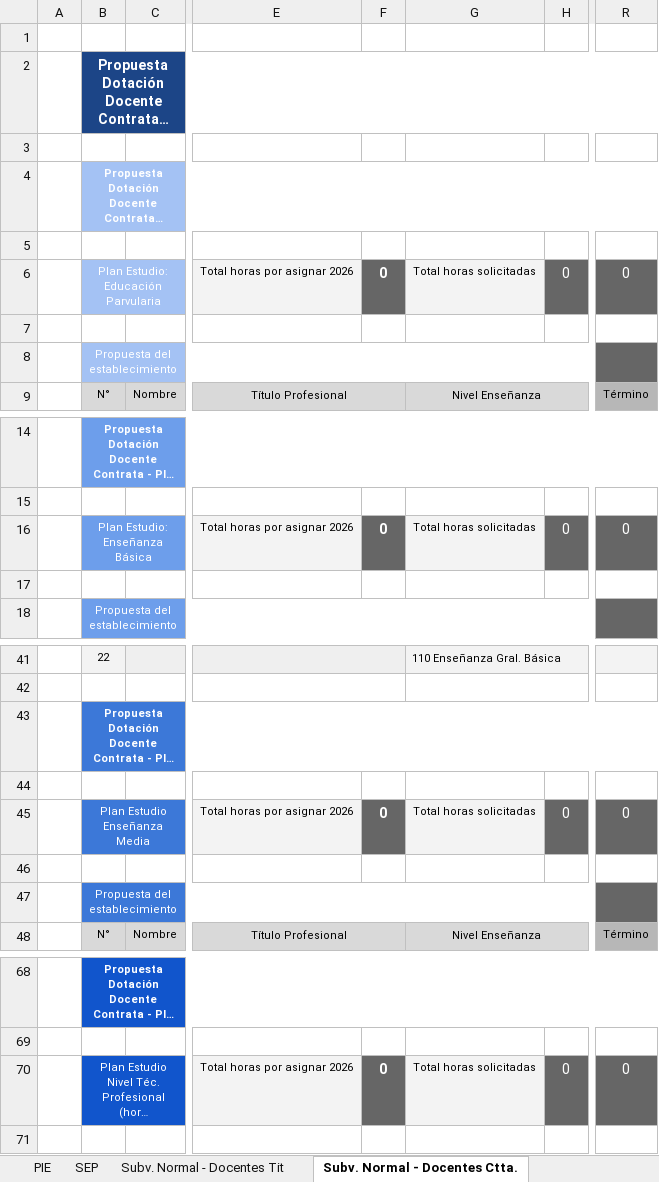
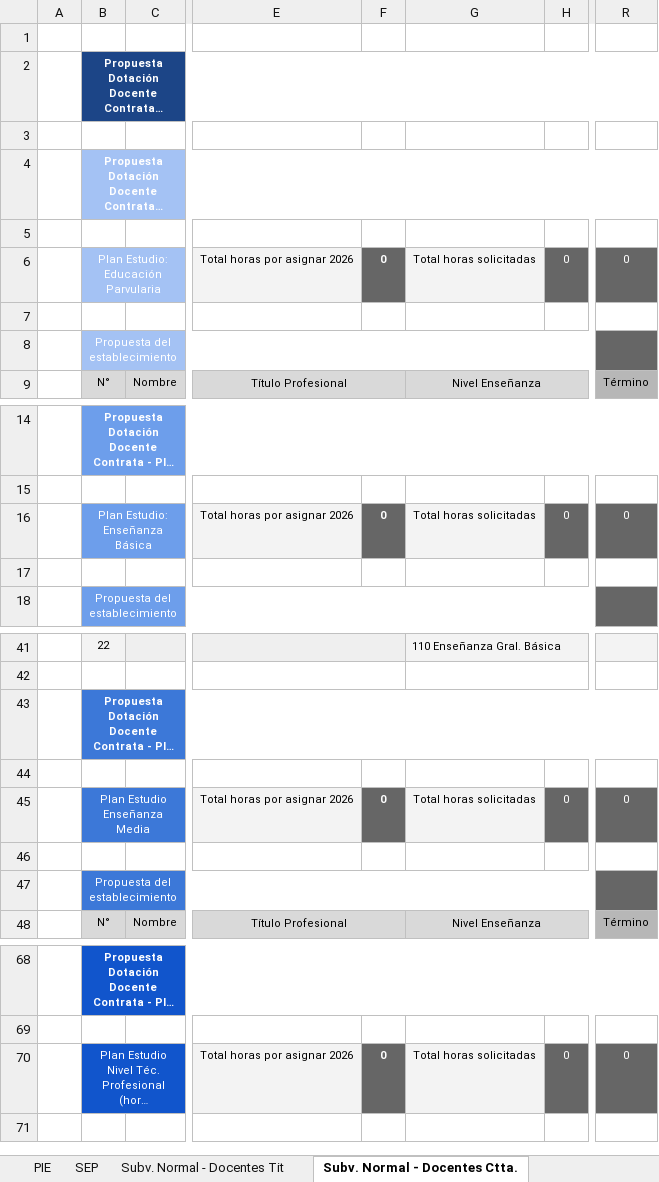
Before and after one commit to saxneal-png/slep-dotacion-saas, an Excel workbook: public/templates/Planilla_GDP_Template.xlsx, sheet Subv. Normal - Docentes Ctta., drawn as a sheet; only a part is shown, gaps mark what is left out; long unchanged cells end in …; values as stored, in another font and other column widths than the file's, no borders; conditional formats not drawn; the diff names each change by its address in the sheet, - before the commit and + after, or states it on an @@ line.

```diff
--- a/public/templates/Planilla_GDP_Template.xlsx (sheet Subv. Normal - Docentes Ctta.)
+++ b/public/templates/Planilla_GDP_Template.xlsx (sheet Subv. Normal - Docentes Ctta.)
@@ B2 text size: smaller @@
@@ F6 text size: smaller @@
@@ H6 text size: smaller @@
@@ R6 text size: smaller @@
@@ F16 text size: smaller @@
@@ H16 text size: smaller @@
@@ R16 text size: smaller @@
@@ F45 text size: smaller @@
@@ H45 text size: smaller @@
@@ R45 text size: smaller @@
@@ F70 text size: smaller @@
@@ H70 text size: smaller @@
@@ R70 text size: smaller @@
```
Also changed, not shown: sheet SEP, sheet PIE, sheet Subv. Normal AA.EE, sheet Subv. Normal - Docentes Tit, 1 other file.
